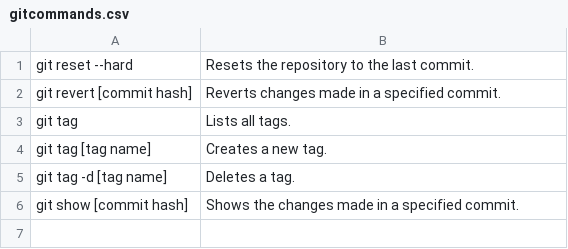
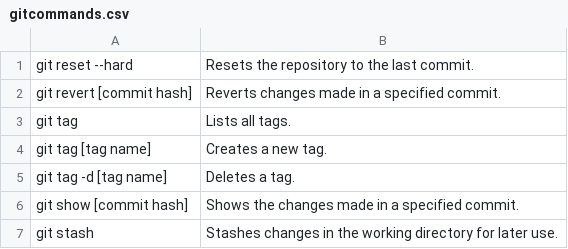
Before and after one commit to abdelilahAchir/agilaMethoderLab1, a CSV file: gitcommands.csv, drawn as a sheet; the diff names each change by its address in the sheet, - before the commit and + after, or states it on an @@ line.

Commit message:
added number 22 "git stash"
Stashes changes in the working directory for later use.

```diff
--- a/gitcommands.csv
+++ b/gitcommands.csv
+row 7: git stash | Stashes changes in the working directory for later use.
```
